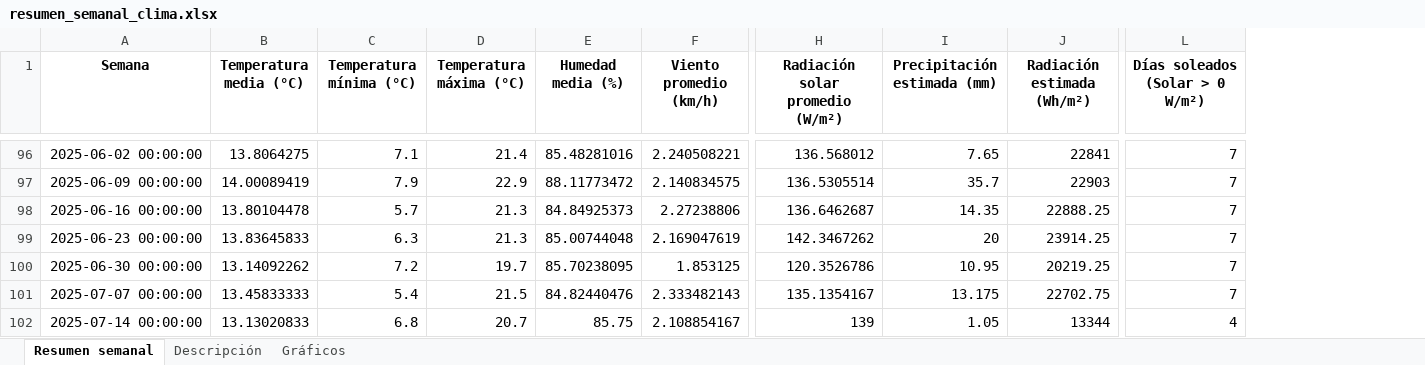
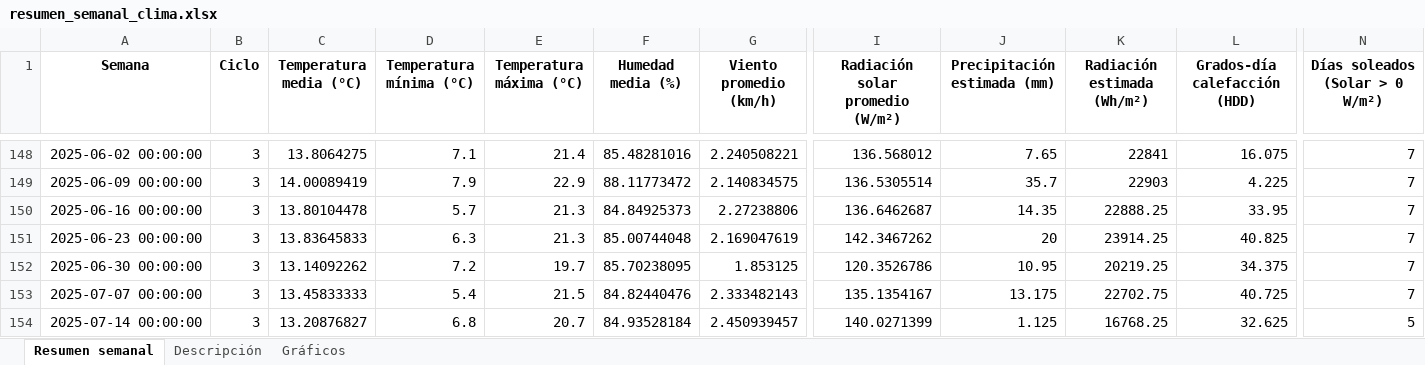
Before and after one commit to cruz3103/ResumenSemanaldelClima, an Excel workbook: resumen_semanal_clima.xlsx, sheet Resumen semanal, drawn as a sheet; only a part is shown, gaps mark what is left out; values as stored, in another font and other column widths than the file's, no borders; addresses are those after the commit; the diff covers the shown part only; the diff names each change by its address in the sheet, - before the commit and + after, or states it on an @@ line.

```diff
--- a/resumen_semanal_clima.xlsx (sheet Resumen semanal)
+++ b/resumen_semanal_clima.xlsx (sheet Resumen semanal)
+column B (Ciclo), rows 148-154: all 3
+column L (Grados-día calefacción (HDD)), rows 148-154: 16.075 | 4.225 | 33.95 | 40.825 | 34.375 | 40.725 | 32.625
-C154 (Temperatura media (°C)): 13.13020833
+C154 (Temperatura media (°C)): 13.20876827
-F154 (Humedad media (%)): 85.75
+F154 (Humedad media (%)): 84.93528184
-G154 (Viento promedio (km/h)): 2.108854167
+G154 (Viento promedio (km/h)): 2.450939457
-I154 (Radiación solar promedio (W/m²)): 139
+I154 (Radiación solar promedio (W/m²)): 140.0271399
-J154 (Precipitación estimada (mm)): 1.05
+J154 (Precipitación estimada (mm)): 1.125
-K154 (Radiación estimada (Wh/m²)): 13344
+K154 (Radiación estimada (Wh/m²)): 16768.25
-N154 (Días soleados (Solar > 0 W/m²)): 4
+N154 (Días soleados (Solar > 0 W/m²)): 5
```
Also changed, not shown: 52 added rows elsewhere in this sheet, sheet Descripción, charts or pictures, 8 other files.
